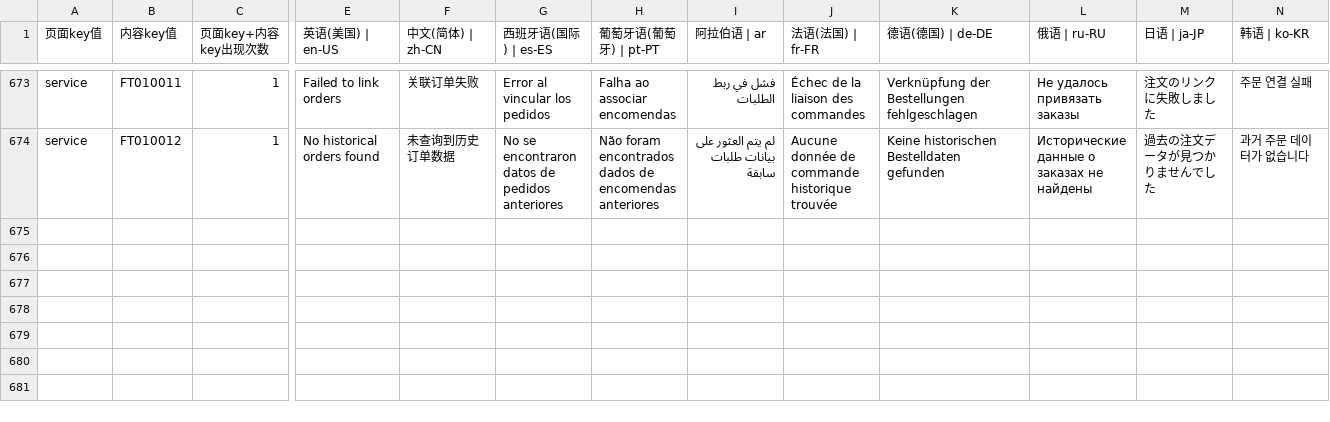
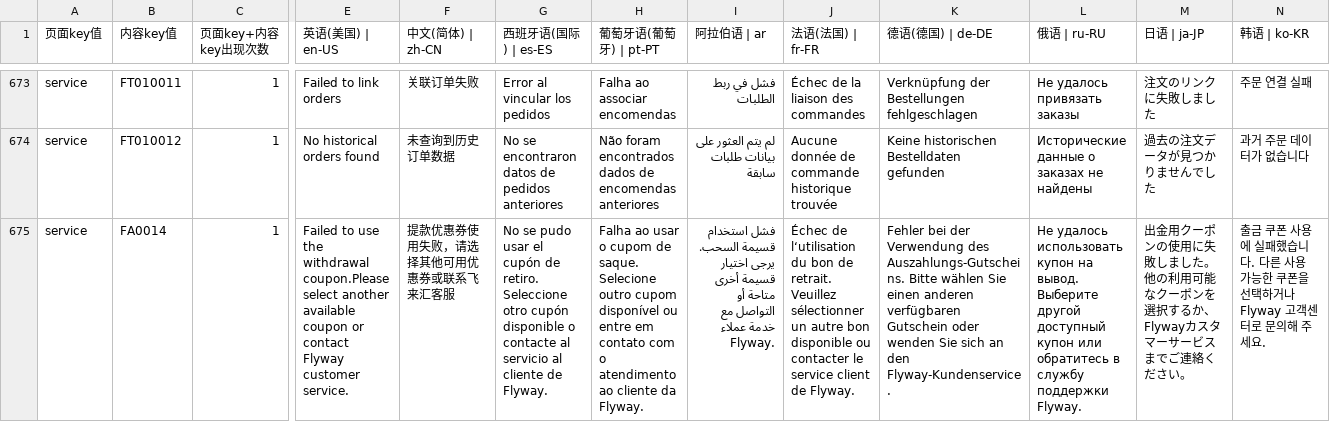
Before and after one commit to chenzhenyuan123/monorepo, a CSV file: apps/distribution/plugins/i18n/i18n.csv, drawn as a sheet; only a part is shown, gaps mark what is left out; rows hold the shown columns only; the diff names each change by its address in the sheet, - before the commit and + after, or states it on an @@ line.

Commit message:
feat：FlyLink对接权益中心-实现分销员提现减免手续费，更新国际化

```diff
--- a/apps/distribution/plugins/i18n/i18n.csv
+++ b/apps/distribution/plugins/i18n/i18n.csv
+row 675: service | FA0014 | 1 | Failed to use the withdrawal coupon.Please select another available coupon or contact Flyway customer service. | 提款优惠券使用失败，请选择其他可用优惠券或联系飞来汇客服 | No se pudo usar el cupón de retiro. Seleccione otro cupón disponible o contacte al servicio al cliente de Flyway. | Falha ao usar o cupom de saque. Selecione outro cupom disponível ou entre em contato com o atendimento ao cliente da Flyway. | فشل استخدام قسيمة السحب. يرجى اختيار قسيمة أخرى متاحة أو التواصل مع خدمة عملاء Flyway. | Échec de l‘utilisation du bon de retrait. Veuillez sélectionner un autre bon disponible ou contacter le service client de Flyway. | Fehler bei der Verwendung des Auszahlungs-Gutscheins. Bitte wählen Sie einen anderen verfügbaren Gutschein oder wenden Sie sich an den Flyway-Kundenservice. | Не удалось использовать купон на вывод. Выберите другой доступный купон или обратитесь в службу поддержки Flyway. | 出金用クーポンの使用に失敗しました。他の利用可能なクーポンを選択するか、Flywayカスタマーサービスまでご連絡ください。 | 출금 쿠폰 사용에 실패했습니다. 다른 사용 가능한 쿠폰을 선택하거나 Flyway 고객센터로 문의해 주세요.
```
